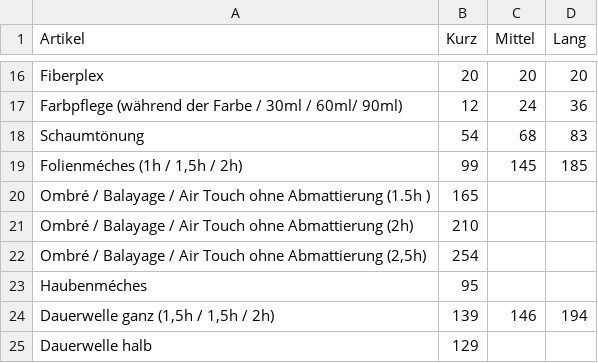
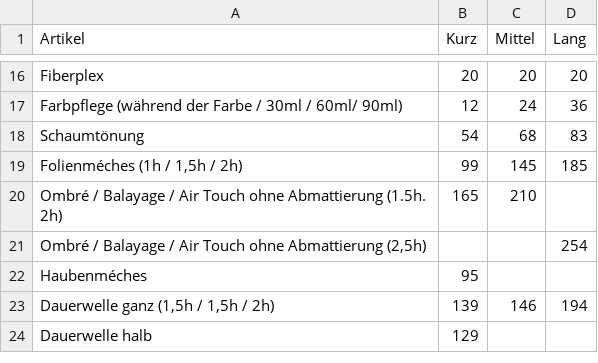
Before and after one commit to Sonjas-Haarstyle/www.sonjas-haarstyle.ch, a CSV file: data/csv/damen.csv, drawn as a sheet; only a part is shown, gaps mark what is left out.

Commit message:
Update damen.csv

```diff
--- a/data/csv/damen.csv
+++ b/data/csv/damen.csv
@@ -19,5 +19,4 @@ Schaumtönung,54,68,83
 "Folienméches (1h / 1,5h / 2h)",99,145,185
-Ombré / Balayage / Air Touch ohne Abmattierung (1.5h ),165
-Ombré / Balayage / Air Touch ohne Abmattierung (2h),210
-"Ombré / Balayage / Air Touch ohne Abmattierung (2,5h)",254
+Ombré / Balayage / Air Touch ohne Abmattierung (1.5h. 2h),165,210,
+"Ombré / Balayage / Air Touch ohne Abmattierung (2,5h)",,,254
 Haubenméches,95,,
```
